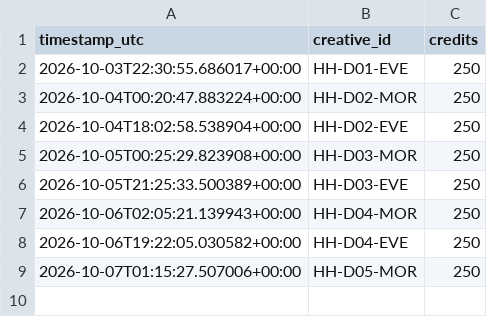
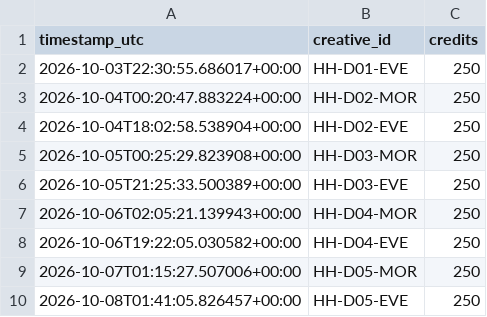
Before and after one commit to dkgrissom-tech/Ora-auto, a CSV file: brands/handyhearts/learnings/render_costs.csv, drawn as a sheet; the diff names each change by its address in the sheet, - before the commit and + after, or states it on an @@ line.

Commit message:
handyhearts: render next queued trailer [skip ci]

```diff
--- a/brands/handyhearts/learnings/render_costs.csv
+++ b/brands/handyhearts/learnings/render_costs.csv
+row 10: 2026-10-08T01:41:05.826457+00:00 | HH-D05-EVE | 250
```
Also changed, not shown: brands/handyhearts/queue.csv, 2 other files.
